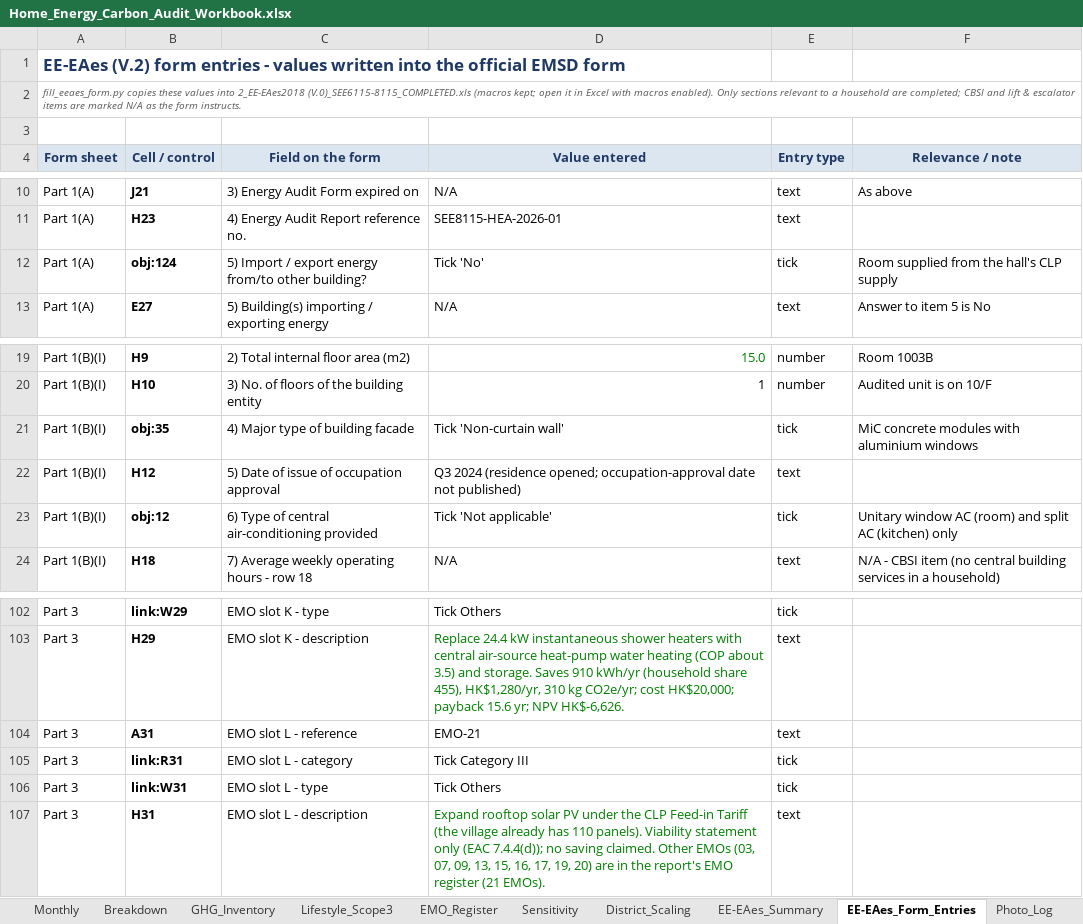
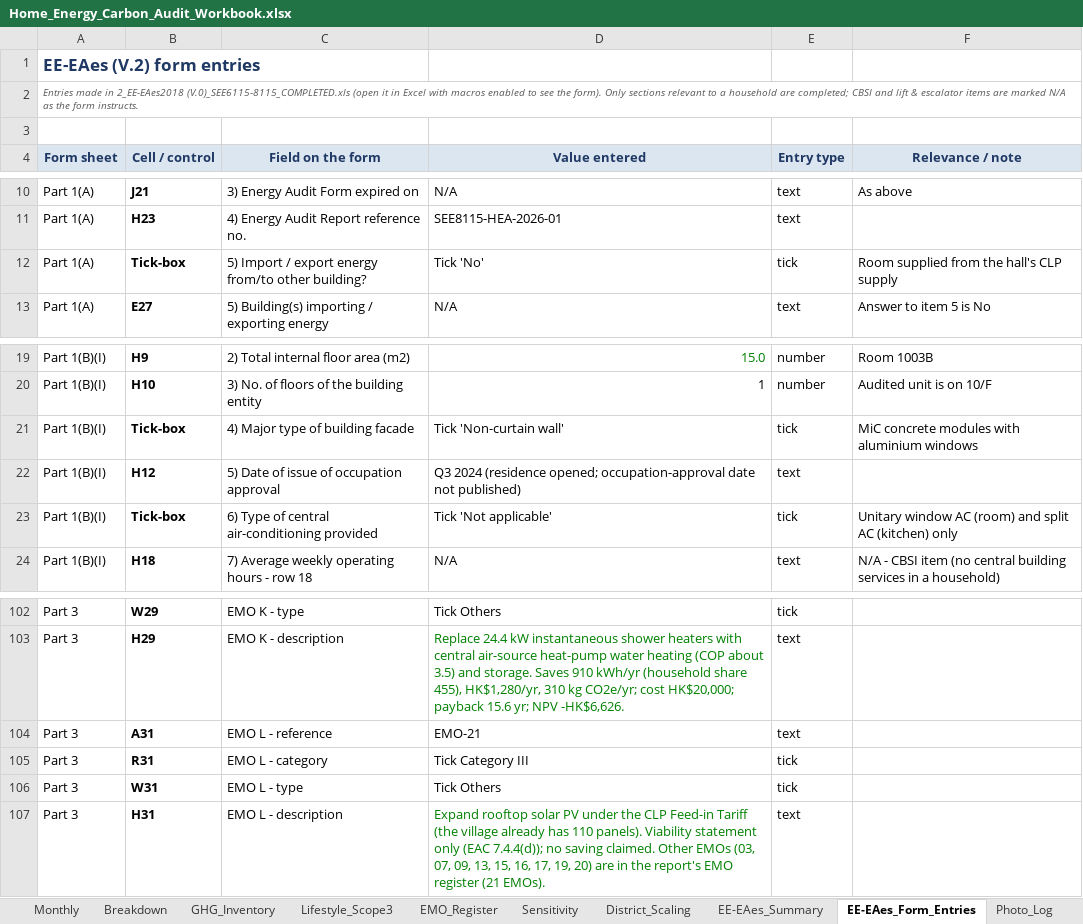
Before and after one commit to jayashsahu2002-dev/Daily-Carbon-Audit-, an Excel workbook: deliverables/Home_Energy_Carbon_Audit_Workbook.xlsx, sheet EE-EAes_Form_Entries, drawn as a sheet; only a part is shown, gaps mark what is left out; values as stored, in another font and other column widths than the file's, no borders; the diff covers the shown part only; the diff names each change by its address in the sheet, - before the commit and + after, or states it on an @@ line.

```diff
--- a/deliverables/Home_Energy_Carbon_Audit_Workbook.xlsx (sheet EE-EAes_Form_Entries)
+++ b/deliverables/Home_Energy_Carbon_Audit_Workbook.xlsx (sheet EE-EAes_Form_Entries)
-A1 (Form sheet): …form entries - values written into the official EMSD form
+A1 (Form sheet): …form entries
-A2 (Form sheet): fill_eeaes_form.py copies these values into 2_EE-EAes2018 (V.0)_SEE6115-8115_COMPLETED.xls (macros kept; open it in Excel with macros enabled). Only sections…
+A2 (Form sheet): Entries made in 2_EE-EAes2018 (V.0)_SEE6115-8115_COMPLETED.xls (open it in Excel with macros enabled to see the form). Only sections…
-B12 (Cell / control): obj:124
+B12 (Cell / control): Tick-box
-B21 (Cell / control): obj:35
+B21 (Cell / control): Tick-box
-B23 (Cell / control): obj:12
+B23 (Cell / control): Tick-box
-B102 (Cell / control): link:W29
+B102 (Cell / control): W29
-C102 (Field on the form): EMO slot K - type
+C102 (Field on the form): EMO K - type
-C103 (Field on the form): EMO slot K - description
+C103 (Field on the form): EMO K - description
-D103 (Value entered): …yr; NPV HK$-6,626.
+D103 (Value entered): …yr; NPV -HK$6,626.
-C104 (Field on the form): EMO slot L - reference
+C104 (Field on the form): EMO L - reference
-B105 (Cell / control): link:R31
+B105 (Cell / control): R31
-C105 (Field on the form): EMO slot L - category
+C105 (Field on the form): EMO L - category
-B106 (Cell / control): link:W31
+B106 (Cell / control): W31
-C106 (Field on the form): EMO slot L - type
+C106 (Field on the form): EMO L - type
-C107 (Field on the form): EMO slot L - description
+C107 (Field on the form): EMO L - description
```
Also changed, not shown: 63 edited cells elsewhere in this sheet, sheet README, sheet Sources, formulas that keep their value, charts or pictures, 9 other files.
